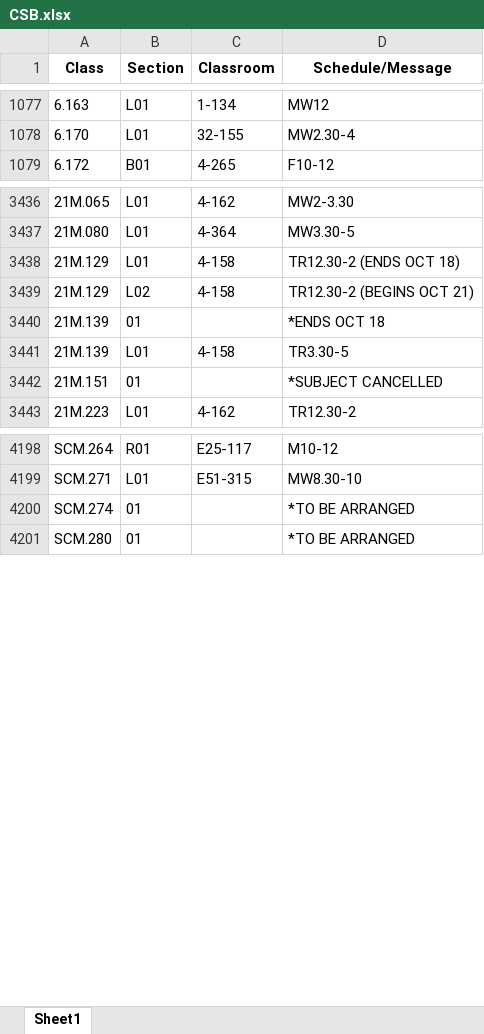
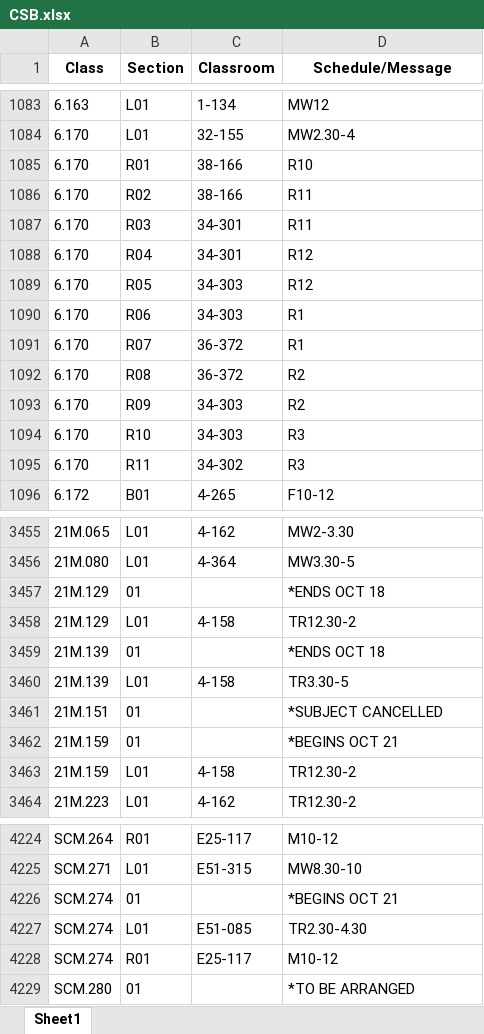
Before and after one commit to edfan/firehose, an Excel workbook: new_scripts/CSB.xlsx, sheet Sheet1, drawn as a sheet; only a part is shown, gaps mark what is left out; values as stored, in another font and other column widths than the file's, no borders; removed rows and columns are numbered as before the commit, all else as after; the diff covers the shown part only; the diff names each change by its address in the sheet, - before the commit and + after, or states it on an @@ line.

```diff
--- a/new_scripts/CSB.xlsx (sheet Sheet1)
+++ b/new_scripts/CSB.xlsx (sheet Sheet1)
+row 1085: 6.170 | R01 | 38-166 | R10
+row 1086: 6.170 | R02 | 38-166 | R11
+row 1087: 6.170 | R03 | 34-301 | R11
+row 1088: 6.170 | R04 | 34-301 | R12
+row 1089: 6.170 | R05 | 34-303 | R12
+row 1090: 6.170 | R06 | 34-303 | R1
+row 1091: 6.170 | R07 | 36-372 | R1
+row 1092: 6.170 | R08 | 36-372 | R2
+row 1093: 6.170 | R09 | 34-303 | R2
+row 1094: 6.170 | R10 | 34-303 | R3
+row 1095: 6.170 | R11 | 34-302 | R3
+row 3457: 21M.129 | 01 |  | *ENDS OCT 18
-D3458 (Schedule/Message): TR12.30-2 (ENDS OCT 18)
+D3458 (Schedule/Message): TR12.30-2
-row 3439: 21M.129 | L02 | 4-158 | TR12.30-2 (BEGINS OCT 21)
+row 3462: 21M.159 | 01 |  | *BEGINS OCT 21
+row 3463: 21M.159 | L01 | 4-158 | TR12.30-2
-D4226 (Schedule/Message): *TO BE ARRANGED
+D4226 (Schedule/Message): *BEGINS OCT 21
+row 4227: SCM.274 | L01 | E51-085 | TR2.30-4.30
+row 4228: SCM.274 | R01 | E25-117 | M10-12
```
Also changed, not shown: 22 added rows, 7 removed rows and 156 edited cells elsewhere in this sheet, 6 other files.
